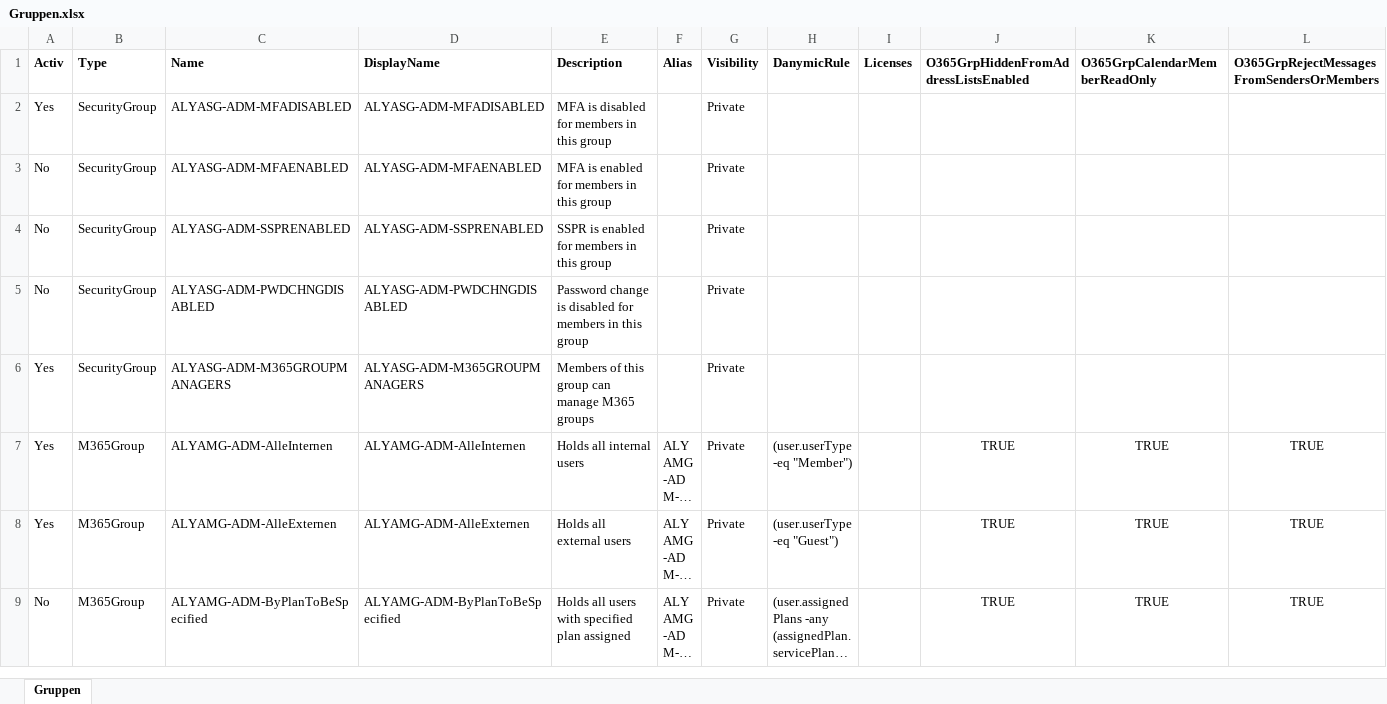
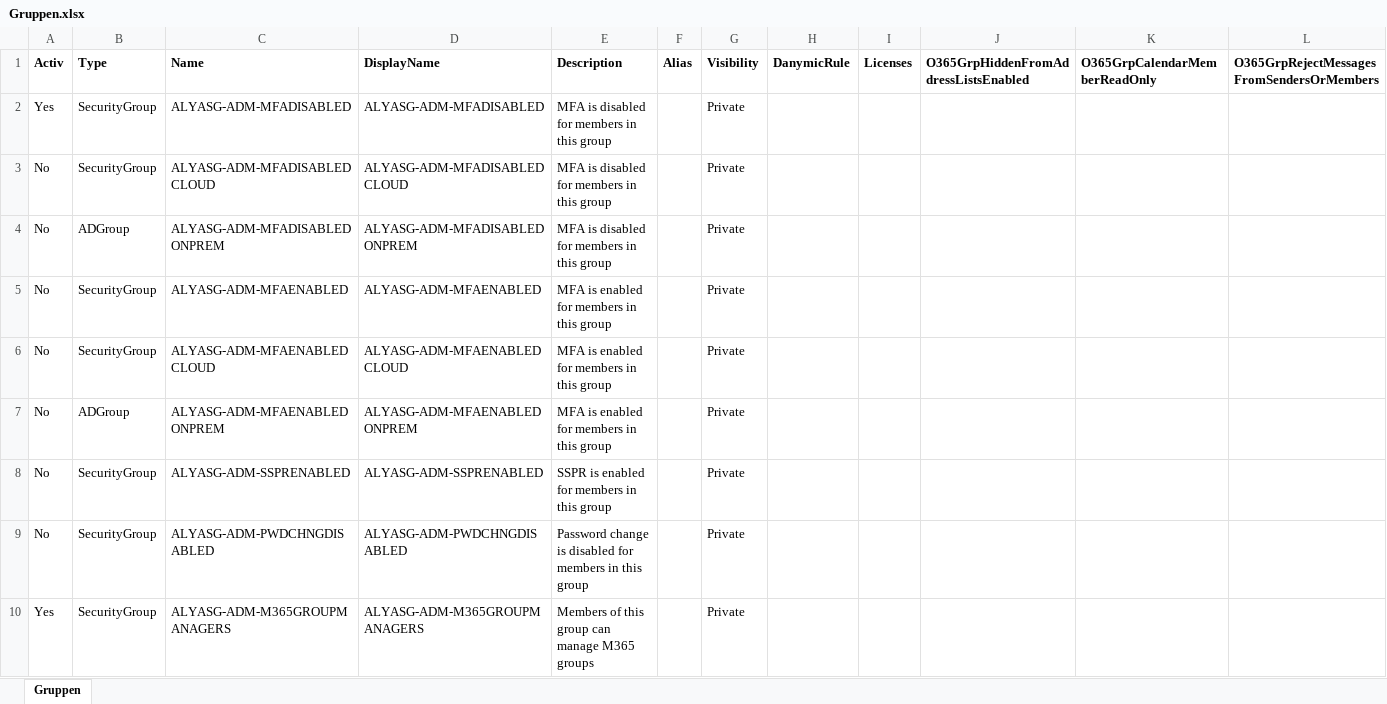
Before and after one commit to AlyaKoni/ALYADO-ADM-Public, an Excel workbook: data/aad/Gruppen.xlsx, sheet Gruppen, drawn as a sheet; only a part is shown; the shorter side is filled out with more unchanged rows; long unchanged cells end in …; values as stored, in another font and other column widths than the file's, no borders; conditional formats not drawn; rows hold the shown columns only; the diff covers the shown part only; the diff names each change by its address in the sheet, - before the commit and + after, or states it on an @@ line.

Commit message:
New groups for AD and licenses

```diff
--- a/data/aad/Gruppen.xlsx (sheet Gruppen)
+++ b/data/aad/Gruppen.xlsx (sheet Gruppen)
+row 3: No | SecurityGroup | ALYASG-ADM-MFADISABLEDCLOUD | ALYASG-ADM-MFADISABLEDCLOUD | MFA is disabled for members in this group |  | Private
+row 4: No | ADGroup | ALYASG-ADM-MFADISABLEDONPREM | ALYASG-ADM-MFADISABLEDONPREM | MFA is disabled for members in this group |  | Private
+row 6: No | SecurityGroup | ALYASG-ADM-MFAENABLEDCLOUD | ALYASG-ADM-MFAENABLEDCLOUD | MFA is enabled for members in this group |  | Private
+row 7: No | ADGroup | ALYASG-ADM-MFAENABLEDONPREM | ALYASG-ADM-MFAENABLEDONPREM | MFA is enabled for members in this group |  | Private
```
Also changed, not shown: 57 added rows and 6 edited cells elsewhere in this sheet, data/aad/Lizenzen.xlsx, data/aad/Rollen.xlsx.
